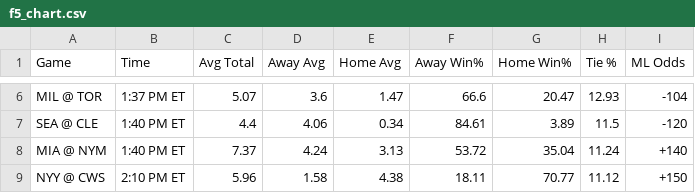
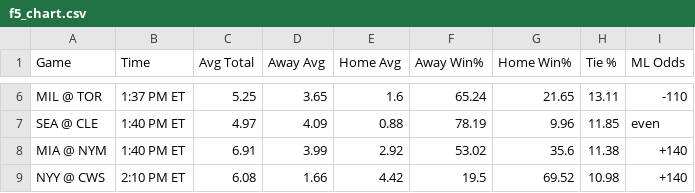
Before and after one commit to bena618/MLB_Models, a CSV file: Outputs/f5_chart.csv, drawn as a sheet; only a part is shown, gaps mark what is left out; the diff covers the shown part only; the diff names each change by its address in the sheet, - before the commit and + after, or states it on an @@ line.

```diff
--- a/Outputs/f5_chart.csv
+++ b/Outputs/f5_chart.csv
-C6 (Avg Total): 5.07
+C6 (Avg Total): 5.25
-D6 (Away Avg): 3.6
+D6 (Away Avg): 3.65
-E6 (Home Avg): 1.47
+E6 (Home Avg): 1.6
-F6 (Away Win%): 66.6
+F6 (Away Win%): 65.24
-G6 (Home Win%): 20.47
+G6 (Home Win%): 21.65
-H6 (Tie %): 12.93
+H6 (Tie %): 13.11
-I6 (ML Odds): -104
+I6 (ML Odds): -110
-C7 (Avg Total): 4.4
+C7 (Avg Total): 4.97
-D7 (Away Avg): 4.06
+D7 (Away Avg): 4.09
-E7 (Home Avg): 0.34
+E7 (Home Avg): 0.88
-F7 (Away Win%): 84.61
+F7 (Away Win%): 78.19
-G7 (Home Win%): 3.89
+G7 (Home Win%): 9.96
-H7 (Tie %): 11.5
+H7 (Tie %): 11.85
-I7 (ML Odds): -120
+I7 (ML Odds): even
-C8 (Avg Total): 7.37
+C8 (Avg Total): 6.91
-D8 (Away Avg): 4.24
+D8 (Away Avg): 3.99
-E8 (Home Avg): 3.13
+E8 (Home Avg): 2.92
-F8 (Away Win%): 53.72
+F8 (Away Win%): 53.02
-G8 (Home Win%): 35.04
+G8 (Home Win%): 35.6
-H8 (Tie %): 11.24
+H8 (Tie %): 11.38
-C9 (Avg Total): 5.96
+C9 (Avg Total): 6.08
-D9 (Away Avg): 1.58
+D9 (Away Avg): 1.66
-E9 (Home Avg): 4.38
+E9 (Home Avg): 4.42
-F9 (Away Win%): 18.11
+F9 (Away Win%): 19.5
-G9 (Home Win%): 70.77
+G9 (Home Win%): 69.52
-H9 (Tie %): 11.12
+H9 (Tie %): 10.98
-I9 (ML Odds): +150
+I9 (ML Odds): +140
```
Also changed, not shown: 73 edited cells elsewhere in this file, Outputs/nrfi_yrfi_picks.csv, 2 other files.
